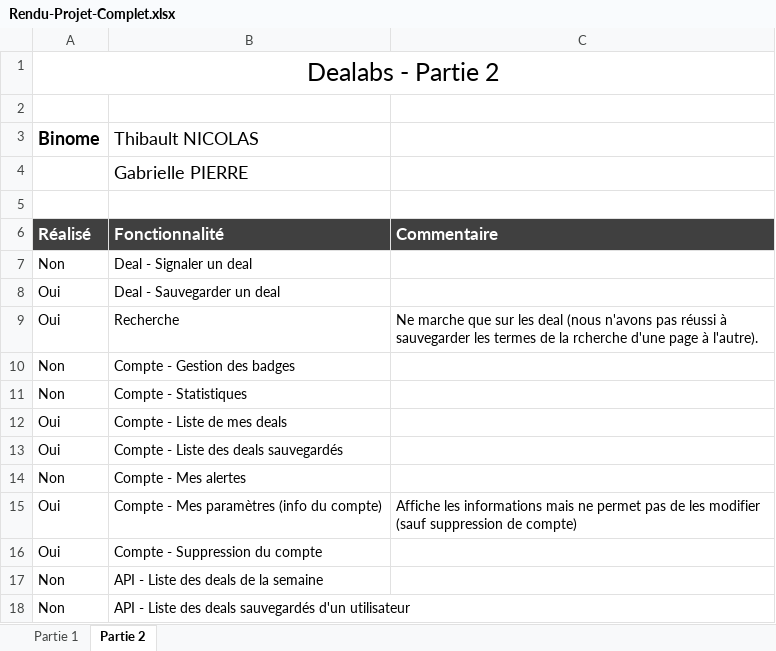
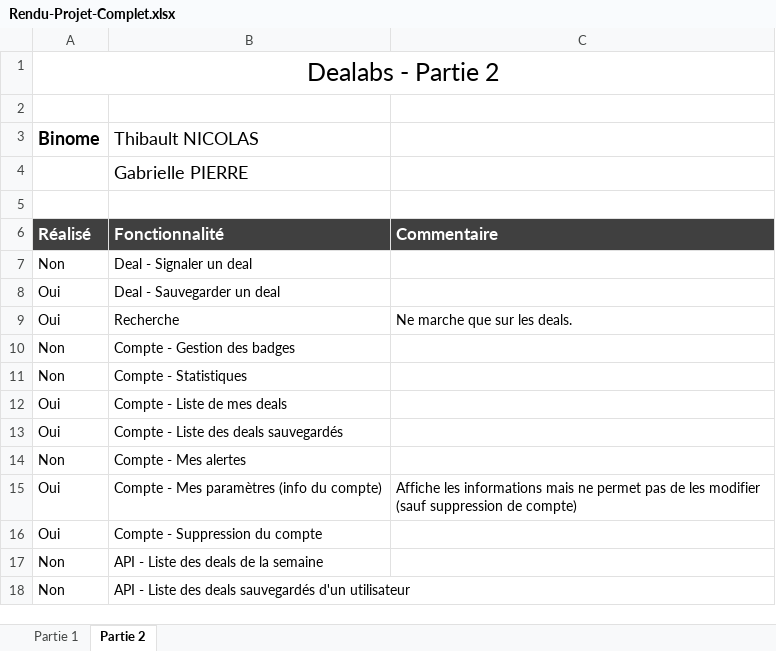
Before and after one commit to gabriellepierre/dealabs-nicolas-pierre, an Excel workbook: public/consignes/Rendu-Projet-Complet.xlsx, sheet Partie 2, drawn as a sheet; values as stored, in another font and other column widths than the file's, no borders; conditional formats not drawn; the diff names each change by its address in the sheet, - before the commit and + after, or states it on an @@ line.

Commit message:
Update rendu tab

```diff
--- a/public/consignes/Rendu-Projet-Complet.xlsx (sheet Partie 2)
+++ b/public/consignes/Rendu-Projet-Complet.xlsx (sheet Partie 2)
-C9: …sur les deal (nous n'avons pas réussi à sauvegarder les termes de la rcherche d'une page à l'autre).
+C9: …sur les deals.
```
